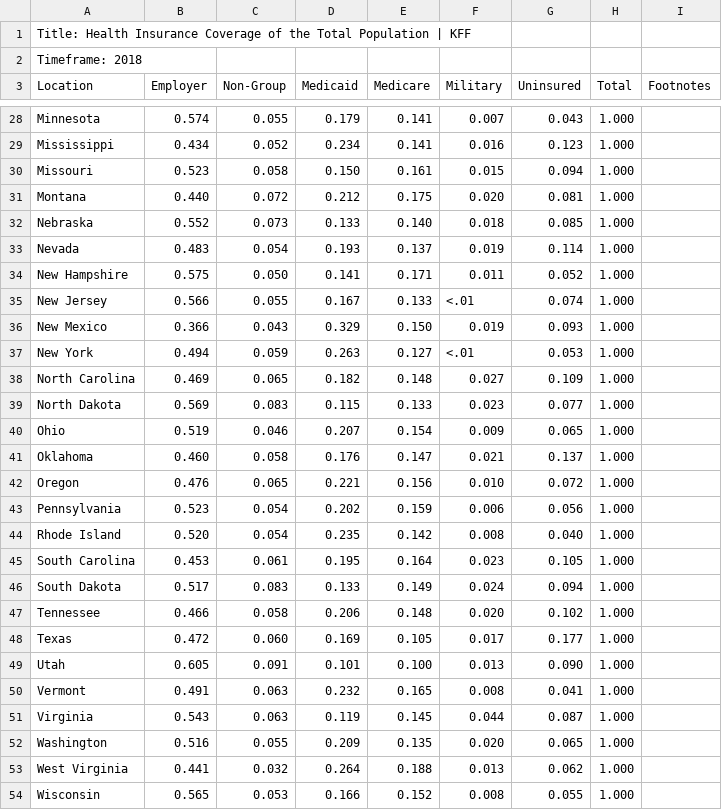
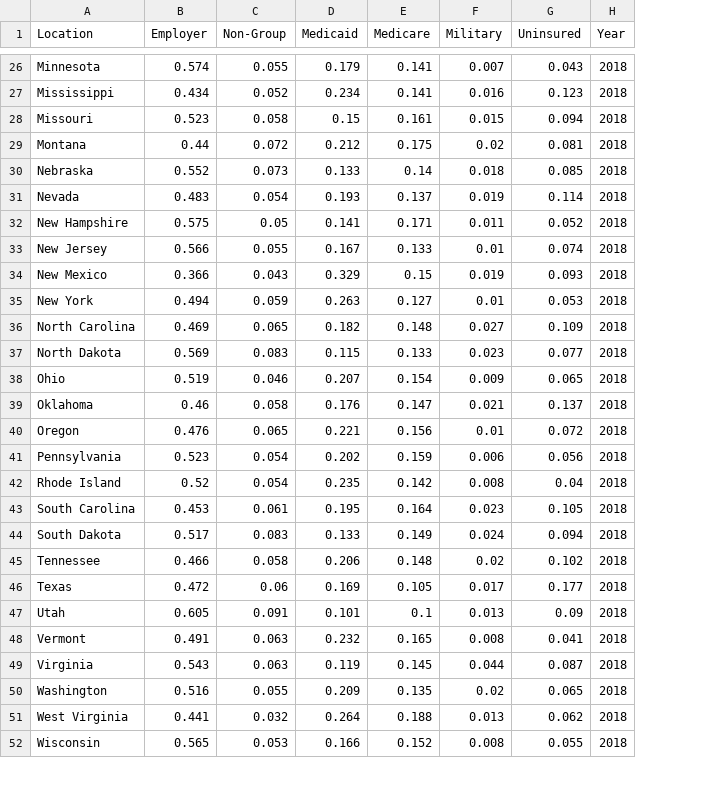
Before and after one commit to linseystokes17/healthcareCapstone, a CSV file: Capstone Files/Insurance info/2018.csv, drawn as a sheet; only a part is shown, gaps mark what is left out; removed rows and columns are numbered as before the commit, all else as after; the diff covers the shown part only; the diff names each change by its address in the sheet, - before the commit and + after, or states it on an @@ line.

```diff
--- a/Capstone Files/Insurance info/2018.csv
+++ b/Capstone Files/Insurance info/2018.csv
-column H (Total), rows 28-54: all 1.000
-column I (Footnotes), empty
+column H (Year), rows 26-52: all 2018
-row 1: Title: Health Insurance Coverage of the Total Population | KFF
-row 2: Timeframe: 2018
-D28 (Medicaid): 0.150
+D28 (Medicaid): 0.15
-B29 (Employer): 0.440
+B29 (Employer): 0.44
-F29 (Military): 0.020
+F29 (Military): 0.02
-E30 (Medicare): 0.140
+E30 (Medicare): 0.14
-C32 (Non-Group): 0.050
+C32 (Non-Group): 0.05
-F33 (Military): <.01
+F33 (Military): 0.01
-E34 (Medicare): 0.150
+E34 (Medicare): 0.15
-F35 (Military): <.01
+F35 (Military): 0.01
-B39 (Employer): 0.460
+B39 (Employer): 0.46
-F40 (Military): 0.010
+F40 (Military): 0.01
-B42 (Employer): 0.520
+B42 (Employer): 0.52
-G42 (Uninsured): 0.040
+G42 (Uninsured): 0.04
-F45 (Military): 0.020
+F45 (Military): 0.02
-C46 (Non-Group): 0.060
+C46 (Non-Group): 0.06
-E47 (Medicare): 0.100
+E47 (Medicare): 0.1
-G47 (Uninsured): 0.090
+G47 (Uninsured): 0.09
-F50 (Military): 0.020
+F50 (Military): 0.02
```
Also changed, not shown: 45 removed rows and 14 edited cells elsewhere in this file, Capstone Files/Insurance info/2015.csv, Capstone Files/Insurance info/2016.csv, 3 other files.
